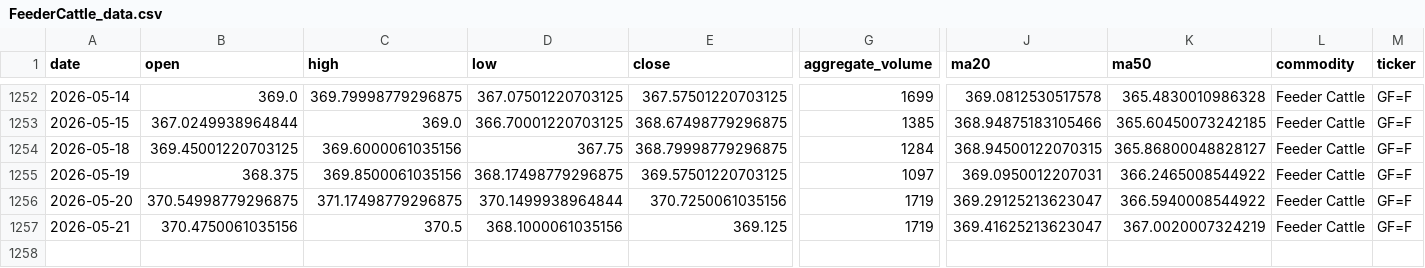
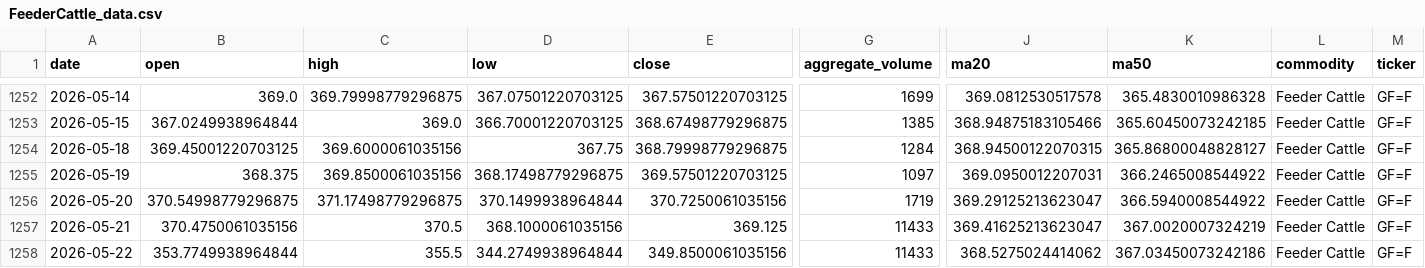
Before and after one commit to jjch1986/price-chart-site, a CSV file: data/FeederCattle_data.csv, drawn as a sheet; only a part is shown, gaps mark what is left out; rows hold the shown columns only; the diff names each change by its address in the sheet, - before the commit and + after, or states it on an @@ line.

```diff
--- a/data/FeederCattle_data.csv
+++ b/data/FeederCattle_data.csv
-G1257 (aggregate_volume): 1719
+G1257 (aggregate_volume): 11433
+row 1258: 2026-05-22 | 353.7749938964844 | 355.5 | 344.2749938964844 | 349.8500061035156 | 11433 | 368.5275024414062 | 367.03450073242186 | Feeder Cattle | GF=F
```
Also changed, not shown: data/Aluminum_data.csv, data/Coffee_data.csv, 15 other files.
